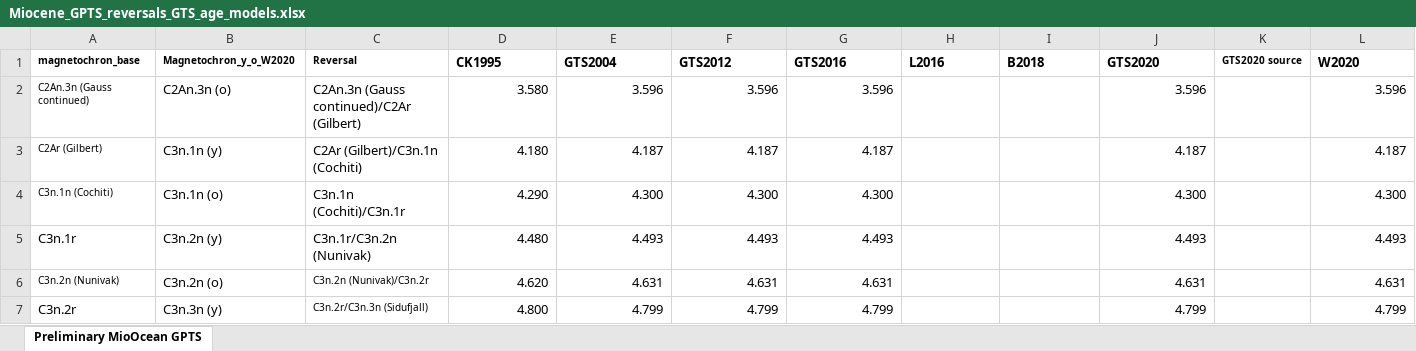
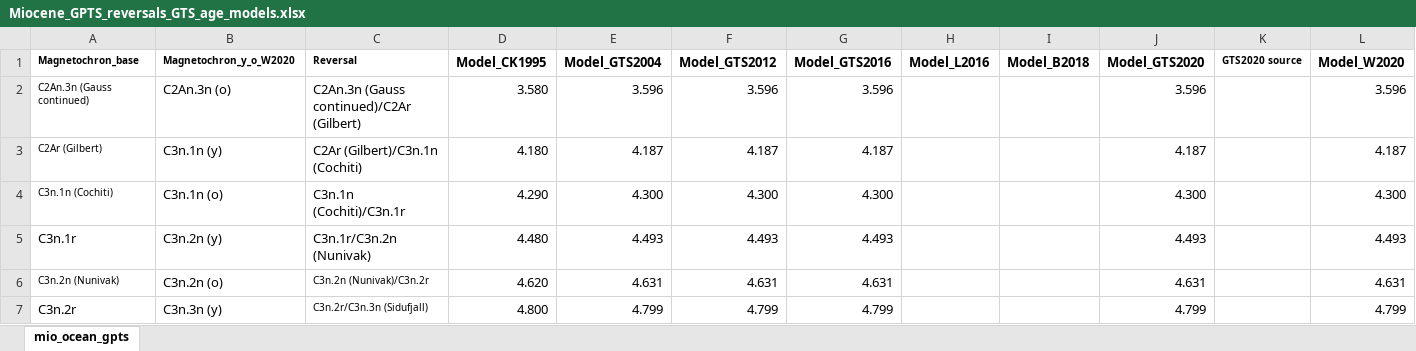
Before and after one commit to twwh01/changing_times, an Excel workbook: data/Miocene_GPTS_reversals_GTS_age_models.xlsx, sheet mio_ocean_gpts, drawn as a sheet; only a part is shown; values as stored, in another font and other column widths than the file's, no borders; the diff names each change by its address in the sheet, - before the commit and + after, or states it on an @@ line.

Commit message:
update Miocene GPTS age model data column names

```diff
--- a/data/Miocene_GPTS_reversals_GTS_age_models.xlsx (sheet mio_ocean_gpts)
+++ b/data/Miocene_GPTS_reversals_GTS_age_models.xlsx (sheet mio_ocean_gpts)
-sheet tab: Preliminary MioOcean GPTS
+sheet tab: mio_ocean_gpts
-A1: magnetochron_base
+A1: Magnetochron_base
-D1: CK1995
+D1: Model_CK1995
-E1: GTS2004
+E1: Model_GTS2004
-F1: GTS2012
+F1: Model_GTS2012
-G1: GTS2016
+G1: Model_GTS2016
-H1: L2016
+H1: Model_L2016
-I1: B2018
+I1: Model_B2018
-J1: GTS2020
+J1: Model_GTS2020
-L1: W2020
+L1: Model_W2020
```
